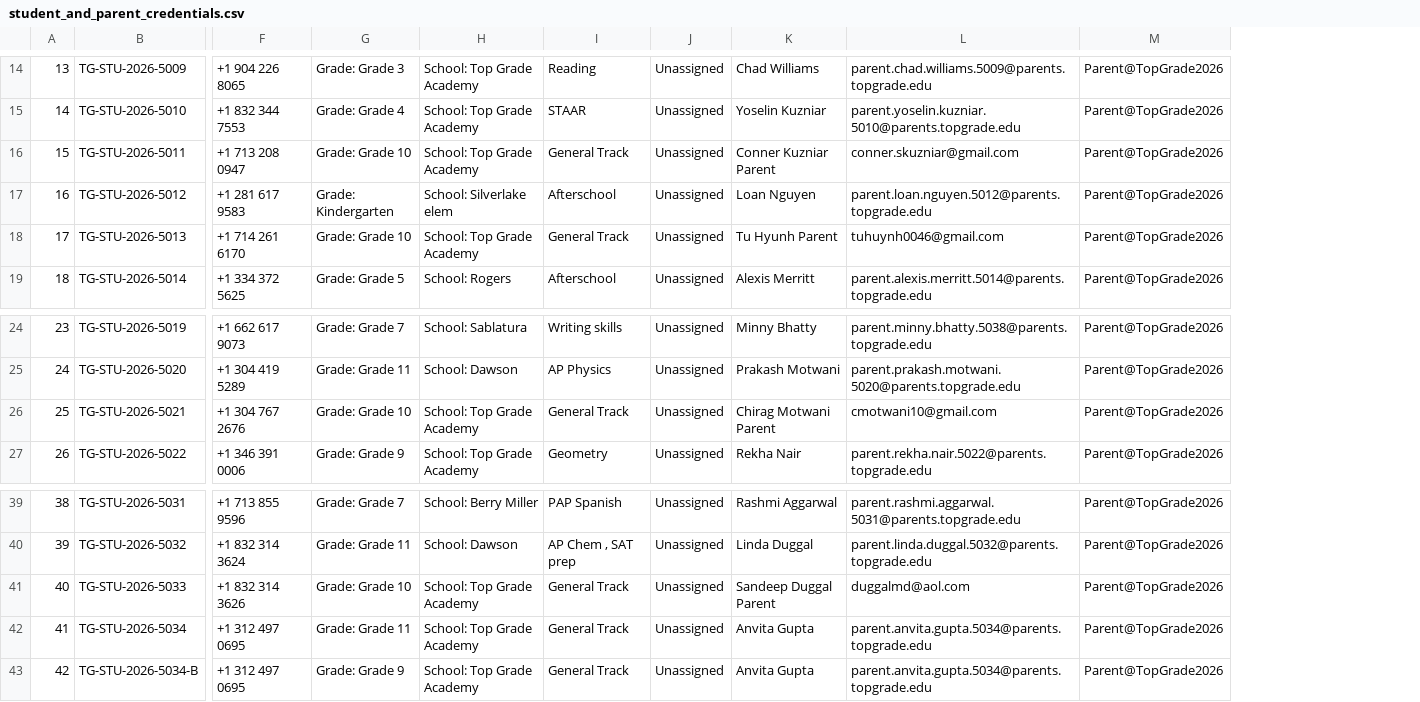
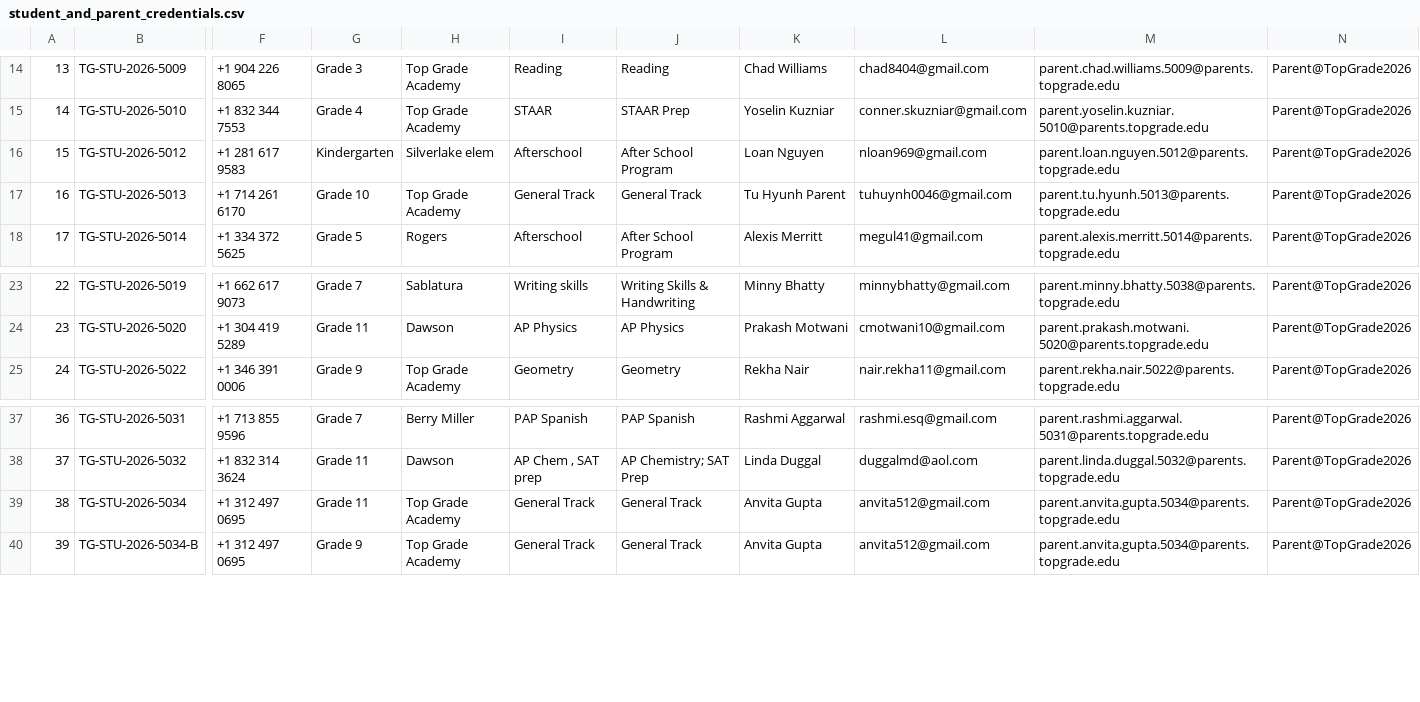
Before and after one commit to Reddy-py/top-grade-CRM, a CSV file: student_and_parent_credentials.csv, drawn as a sheet; only a part is shown, gaps mark what is left out; removed rows and columns are numbered as before the commit, all else as after; rows hold the shown columns only; the diff covers the shown part only; the diff names each change by its address in the sheet, - before the commit and + after, or states it on an @@ line.

Commit message:
feat: add backend API routes, services, and configuration for top grade CRM

```diff
--- a/student_and_parent_credentials.csv
+++ b/student_and_parent_credentials.csv
-column G, rows 14-15: Grade: Grade 3 | Grade: Grade 4; rows 17-19: Grade: Kindergarten | Grade: Grade 10 | Grade: Grade 5; rows 24-25: Grade: Grade 7 | Grade: Grade 11; row 27: Grade: Grade 9; rows 39-40: Grade: Grade 7 | Grade: Grade 11; rows 42-43: Grade: Grade 11 | Grade: Grade 9
-column H, rows 14-15: School: Top Grade Academy | School: Top Grade Academy; rows 17-19: School: Silverlake elem | School: Top Grade Academy | School: Rogers; rows 24-25: School: Sablatura | School: Dawson; row 27: School: Top Grade Academy; rows 39-40: School: Berry Miller | School: Dawson; rows 42-43: School: Top Grade Academy | School: Top Grade Academy
+column G, rows 14-18: Grade 3 | Grade 4 | Kindergarten | Grade 10 | Grade 5; rows 23-25: Grade 7 | Grade 11 | Grade 9; rows 37-40: Grade 7 | Grade 11 | Grade 11 | Grade 9
+column H, rows 14-18: Top Grade Academy | Top Grade Academy | Silverlake elem | Top Grade Academy | Rogers; rows 23-25: Sablatura | Dawson | Top Grade Academy; rows 37-40: Berry Miller | Dawson | Top Grade Academy | Top Grade Academy
-column J, rows 14-15: Unassigned | Unassigned; rows 17-19: all Unassigned; rows 24-25: Unassigned | Unassigned; row 27: Unassigned; rows 39-40: Unassigned | Unassigned; rows 42-43: Unassigned | Unassigned
+column J, rows 14-18: Reading | STAAR Prep | After School Program | General Track | After School Program; rows 23-25: Writing Skills & Handwriting | AP Physics | Geometry; rows 37-40: PAP Spanish | AP Chemistry; SAT Prep | General Track | General Track
+column L, rows 14-18: chad8404@gmail.com | conner.skuzniar@gmail.com | nloan969@gmail.com | tuhuynh0046@gmail.com | megul41@gmail.com; rows 23-25: minnybhatty@gmail.com | cmotwani10@gmail.com | nair.rekha11@gmail.com; rows 37-40: rashmi.esq@gmail.com | duggalmd@aol.com | anvita512@gmail.com | anvita512@gmail.com
-row 16: 15 | TG-STU-2026-5011 | +1 713 208 0947 | Grade: Grade 10 | School: Top Grade Academy | General Track | Unassigned | Conner Kuzniar Parent | conner.skuzniar@gmail.com | Parent@TopGrade2026
@@ column A renumbered from row 16 down @@
-M17: tuhuynh0046@gmail.com
+M17: parent.tu.hyunh.5013@parents.topgrade.edu
-row 26: 25 | TG-STU-2026-5021 | +1 304 767 2676 | Grade: Grade 10 | School: Top Grade Academy | General Track | Unassigned | Chirag Motwani Parent | cmotwani10@gmail.com | Parent@TopGrade2026
-row 41: 40 | TG-STU-2026-5033 | +1 832 314 3626 | Grade: Grade 10 | School: Top Grade Academy | General Track | Unassigned | Sandeep Duggal Parent | duggalmd@aol.com | Parent@TopGrade2026
```
Also changed, not shown: 5 removed rows and 9 edited cells elsewhere in this file, 32 other files.
